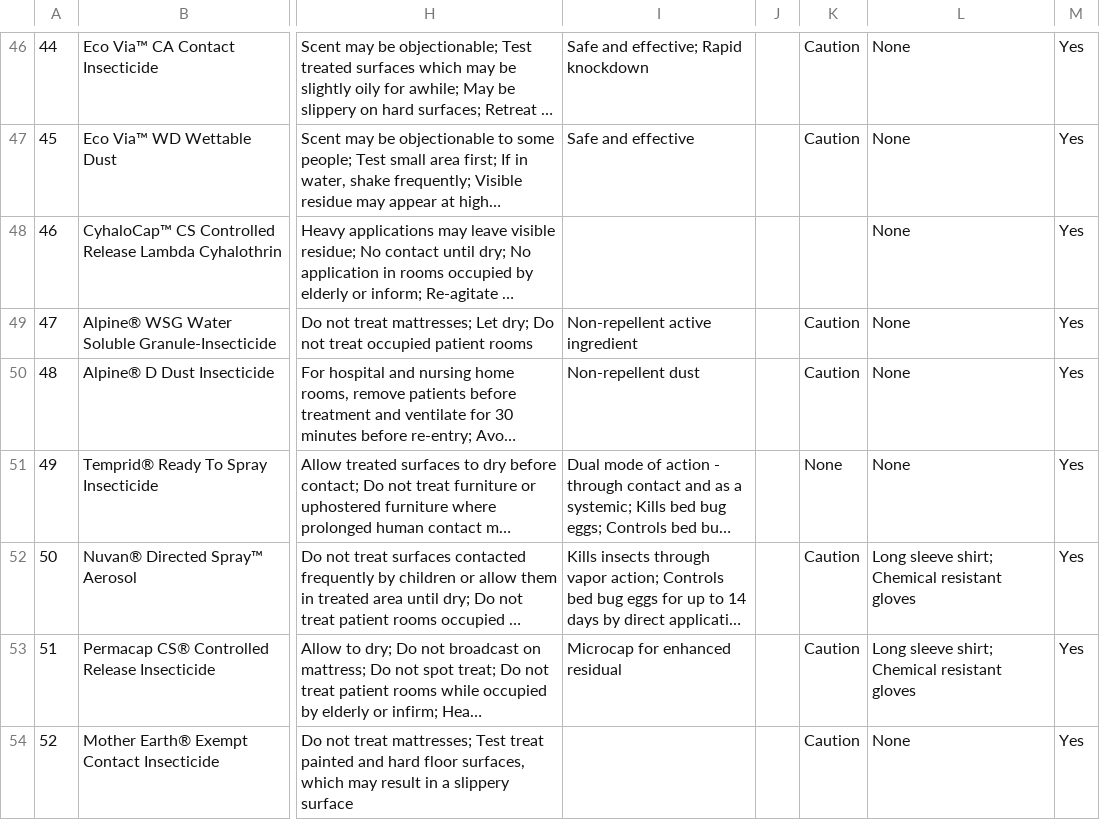
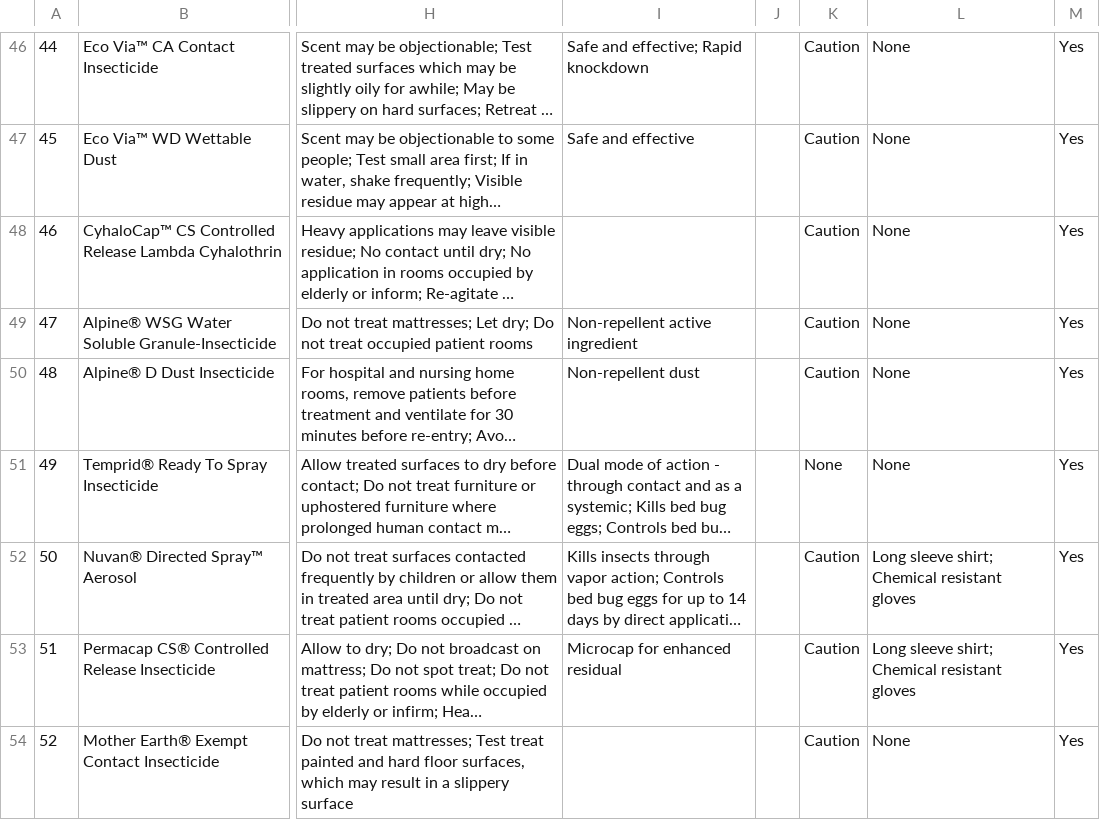
Before and after one commit to bedbugauthority/bedbugauthority.github.io, a CSV file: data/BedBugProductData.csv, drawn as a sheet; only a part is shown, gaps mark what is left out; long unchanged cells end in …; the diff names each change by its address in the sheet, - before the commit and + after, or states it on an @@ line.

Commit message:
fix missing data in #46 Signal Word

```diff
--- a/data/BedBugProductData.csv
+++ b/data/BedBugProductData.csv
-K48: (empty)
+K48: Caution
```
Also changed, not shown: 1 other file.
